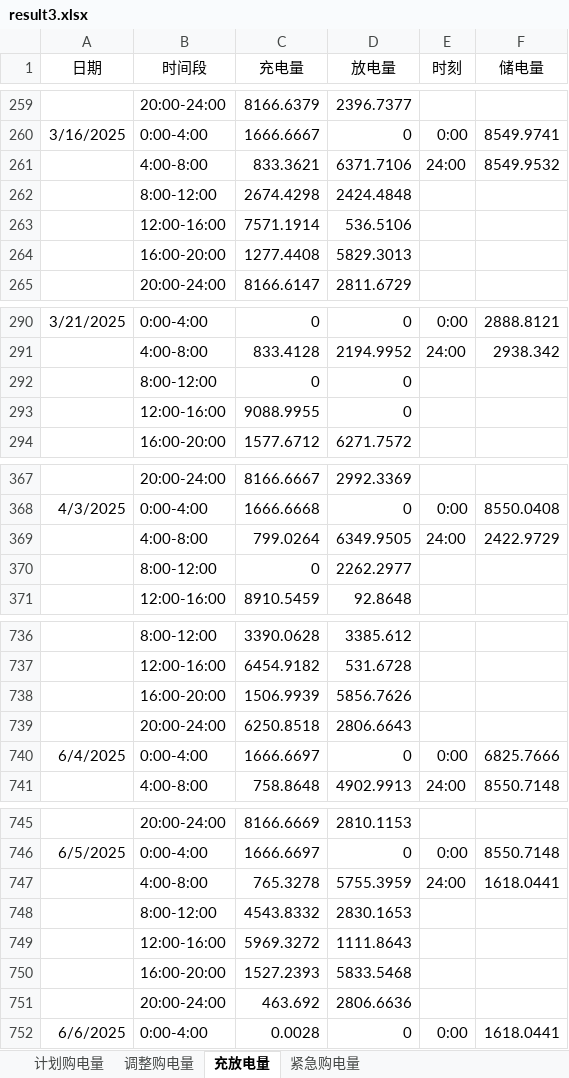
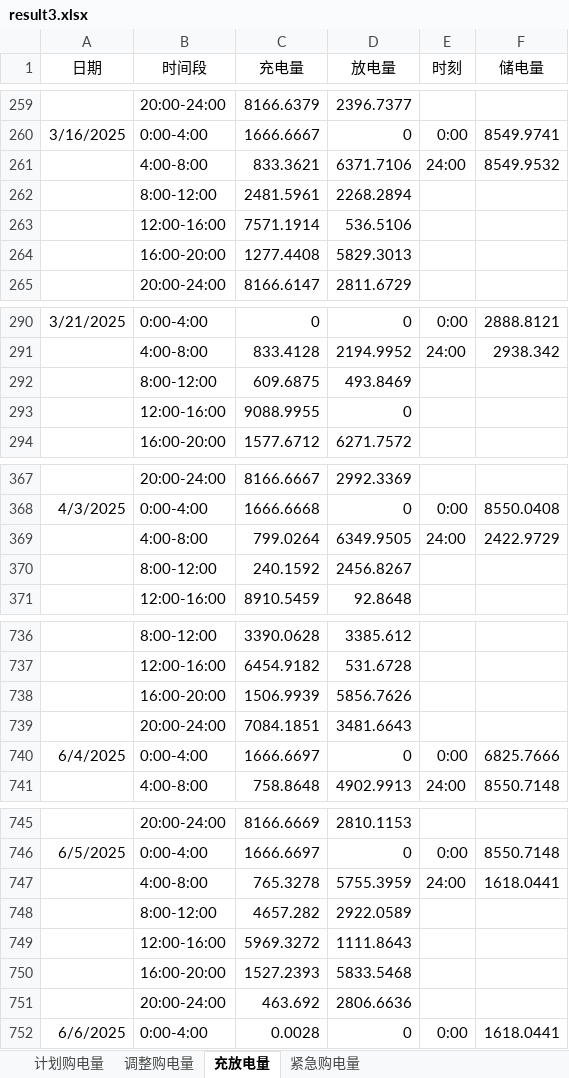
Before and after one commit to liuzongtang/shumo_c_deepseek_nb, an Excel workbook: result3.xlsx, sheet 充放电量, drawn as a sheet; only a part is shown, gaps mark what is left out; values as stored, in another font and other column widths than the file's, no borders; removed rows and columns are numbered as before the commit, all else as after; the diff covers the shown part only; the diff names each change by its address in the sheet, - before the commit and + after, or states it on an @@ line.

```diff
--- a/result3.xlsx (sheet 充放电量)
+++ b/result3.xlsx (sheet 充放电量)
-row 262:  | 8:00-12:00 | 2674.4298 | 2424.4848
+row 262:  | 8:00-12:00 | 2481.5961 | 2268.2894
-row 292:  | 8:00-12:00 | 0 | 0
+row 292:  | 8:00-12:00 | 609.6875 | 493.8469
-row 370:  | 8:00-12:00 | 0 | 2262.2977
+row 370:  | 8:00-12:00 | 240.1592 | 2456.8267
-row 739:  | 20:00-24:00 | 6250.8518 | 2806.6643
+row 739:  | 20:00-24:00 | 7084.1851 | 3481.6643
-row 748:  | 8:00-12:00 | 4543.8332 | 2830.1653
+row 748:  | 8:00-12:00 | 4657.282 | 2922.0589
```
Also changed, not shown: 10 added rows, 10 removed rows and 3 edited cells elsewhere in this sheet, sheet 计划购电量, sheet 调整购电量, sheet 紧急购电量, result2.xlsx, result2_deterministic.xlsx, 18 other files.
